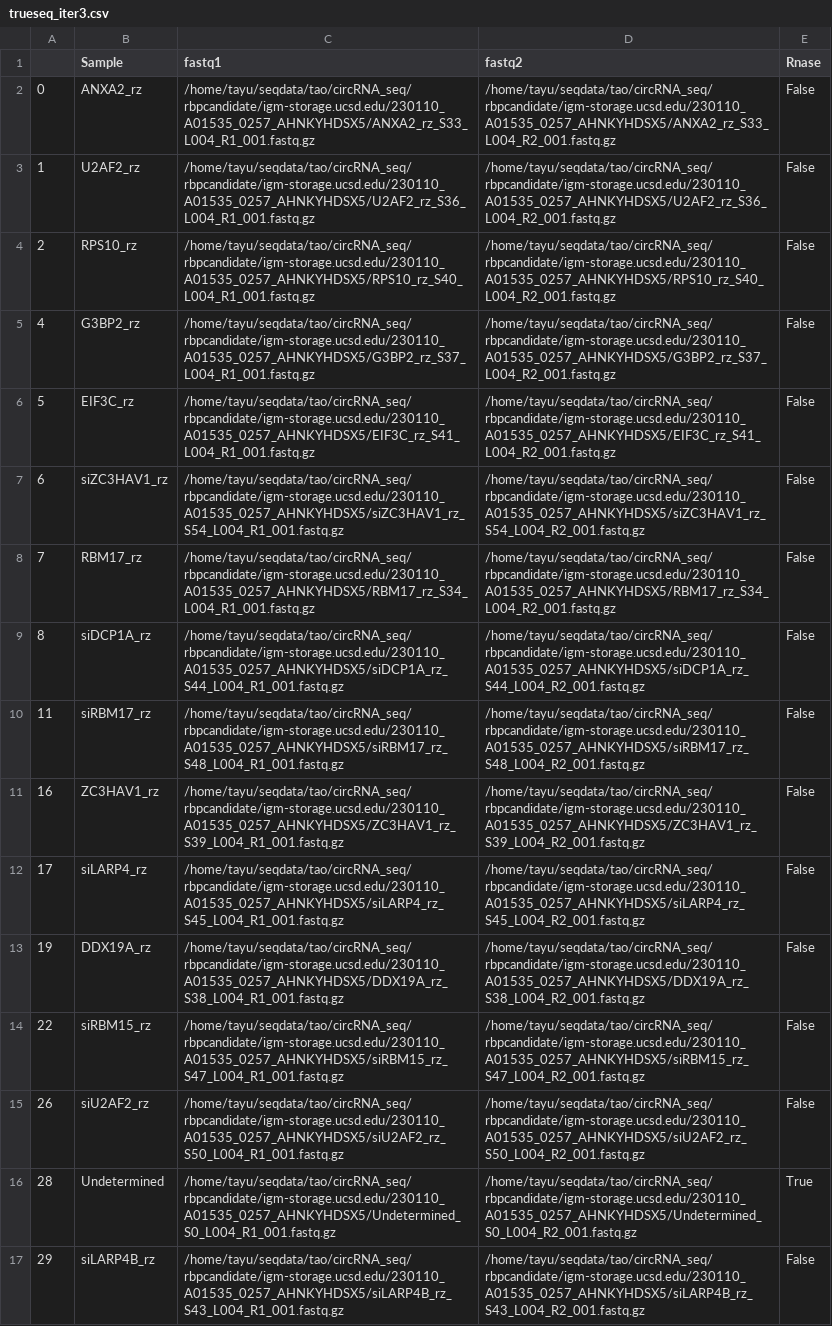
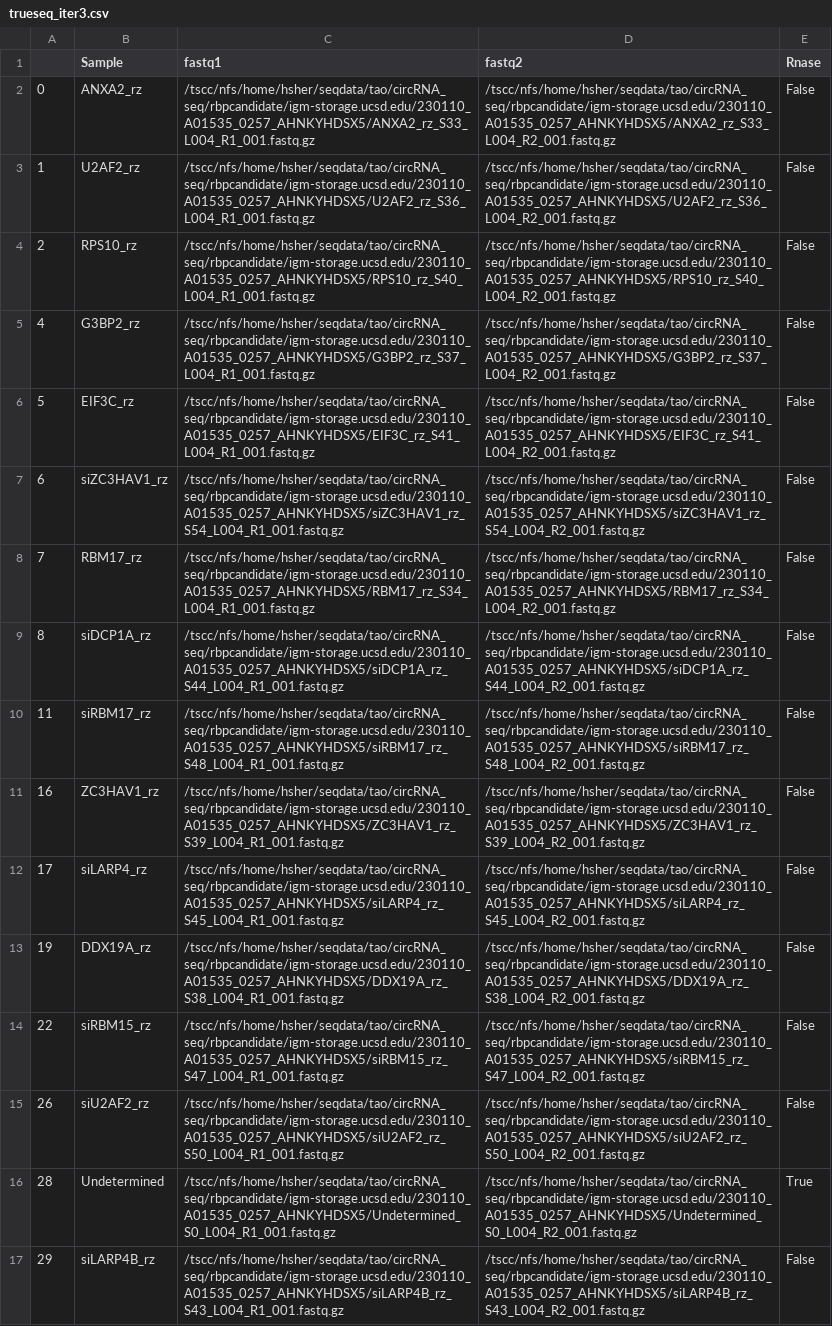
Before and after one commit to algaebrown/circSTAMP_pipe, a CSV file: notebook/trueseq_iter3.csv, drawn as a sheet; only a part is shown; the diff covers the shown part only; the diff names each change by its address in the sheet, - before the commit and + after, or states it on an @@ line.

```diff
--- a/notebook/trueseq_iter3.csv
+++ b/notebook/trueseq_iter3.csv
-C2 (fastq1): /home/tayu/seqdata/tao/circRNA_seq/rbpcandidate/igm-storage.ucsd.edu/230110_A01535_0257_AHNKYHDSX5/ANXA2_rz_S33_L004_R1_001.fastq.gz
+C2 (fastq1): /tscc/nfs/home/hsher/seqdata/tao/circRNA_seq/rbpcandidate/igm-storage.ucsd.edu/230110_A01535_0257_AHNKYHDSX5/ANXA2_rz_S33_L004_R1_001.fastq.gz
-D2 (fastq2): /home/tayu/seqdata/tao/circRNA_seq/rbpcandidate/igm-storage.ucsd.edu/230110_A01535_0257_AHNKYHDSX5/ANXA2_rz_S33_L004_R2_001.fastq.gz
+D2 (fastq2): /tscc/nfs/home/hsher/seqdata/tao/circRNA_seq/rbpcandidate/igm-storage.ucsd.edu/230110_A01535_0257_AHNKYHDSX5/ANXA2_rz_S33_L004_R2_001.fastq.gz
-C3 (fastq1): /home/tayu/seqdata/tao/circRNA_seq/rbpcandidate/igm-storage.ucsd.edu/230110_A01535_0257_AHNKYHDSX5/U2AF2_rz_S36_L004_R1_001.fastq.gz
+C3 (fastq1): /tscc/nfs/home/hsher/seqdata/tao/circRNA_seq/rbpcandidate/igm-storage.ucsd.edu/230110_A01535_0257_AHNKYHDSX5/U2AF2_rz_S36_L004_R1_001.fastq.gz
-D3 (fastq2): /home/tayu/seqdata/tao/circRNA_seq/rbpcandidate/igm-storage.ucsd.edu/230110_A01535_0257_AHNKYHDSX5/U2AF2_rz_S36_L004_R2_001.fastq.gz
+D3 (fastq2): /tscc/nfs/home/hsher/seqdata/tao/circRNA_seq/rbpcandidate/igm-storage.ucsd.edu/230110_A01535_0257_AHNKYHDSX5/U2AF2_rz_S36_L004_R2_001.fastq.gz
-C4 (fastq1): /home/tayu/seqdata/tao/circRNA_seq/rbpcandidate/igm-storage.ucsd.edu/230110_A01535_0257_AHNKYHDSX5/RPS10_rz_S40_L004_R1_001.fastq.gz
+C4 (fastq1): /tscc/nfs/home/hsher/seqdata/tao/circRNA_seq/rbpcandidate/igm-storage.ucsd.edu/230110_A01535_0257_AHNKYHDSX5/RPS10_rz_S40_L004_R1_001.fastq.gz
-D4 (fastq2): /home/tayu/seqdata/tao/circRNA_seq/rbpcandidate/igm-storage.ucsd.edu/230110_A01535_0257_AHNKYHDSX5/RPS10_rz_S40_L004_R2_001.fastq.gz
+D4 (fastq2): /tscc/nfs/home/hsher/seqdata/tao/circRNA_seq/rbpcandidate/igm-storage.ucsd.edu/230110_A01535_0257_AHNKYHDSX5/RPS10_rz_S40_L004_R2_001.fastq.gz
-C5 (fastq1): /home/tayu/seqdata/tao/circRNA_seq/rbpcandidate/igm-storage.ucsd.edu/230110_A01535_0257_AHNKYHDSX5/G3BP2_rz_S37_L004_R1_001.fastq.gz
+C5 (fastq1): /tscc/nfs/home/hsher/seqdata/tao/circRNA_seq/rbpcandidate/igm-storage.ucsd.edu/230110_A01535_0257_AHNKYHDSX5/G3BP2_rz_S37_L004_R1_001.fastq.gz
-D5 (fastq2): /home/tayu/seqdata/tao/circRNA_seq/rbpcandidate/igm-storage.ucsd.edu/230110_A01535_0257_AHNKYHDSX5/G3BP2_rz_S37_L004_R2_001.fastq.gz
+D5 (fastq2): /tscc/nfs/home/hsher/seqdata/tao/circRNA_seq/rbpcandidate/igm-storage.ucsd.edu/230110_A01535_0257_AHNKYHDSX5/G3BP2_rz_S37_L004_R2_001.fastq.gz
-C6 (fastq1): /home/tayu/seqdata/tao/circRNA_seq/rbpcandidate/igm-storage.ucsd.edu/230110_A01535_0257_AHNKYHDSX5/EIF3C_rz_S41_L004_R1_001.fastq.gz
+C6 (fastq1): /tscc/nfs/home/hsher/seqdata/tao/circRNA_seq/rbpcandidate/igm-storage.ucsd.edu/230110_A01535_0257_AHNKYHDSX5/EIF3C_rz_S41_L004_R1_001.fastq.gz
-D6 (fastq2): /home/tayu/seqdata/tao/circRNA_seq/rbpcandidate/igm-storage.ucsd.edu/230110_A01535_0257_AHNKYHDSX5/EIF3C_rz_S41_L004_R2_001.fastq.gz
+D6 (fastq2): /tscc/nfs/home/hsher/seqdata/tao/circRNA_seq/rbpcandidate/igm-storage.ucsd.edu/230110_A01535_0257_AHNKYHDSX5/EIF3C_rz_S41_L004_R2_001.fastq.gz
-C7 (fastq1): /home/tayu/seqdata/tao/circRNA_seq/rbpcandidate/igm-storage.ucsd.edu/230110_A01535_0257_AHNKYHDSX5/siZC3HAV1_rz_S54_L004_R1_001.fastq.gz
+C7 (fastq1): /tscc/nfs/home/hsher/seqdata/tao/circRNA_seq/rbpcandidate/igm-storage.ucsd.edu/230110_A01535_0257_AHNKYHDSX5/siZC3HAV1_rz_S54_L004_R1_001.fastq.gz
-D7 (fastq2): /home/tayu/seqdata/tao/circRNA_seq/rbpcandidate/igm-storage.ucsd.edu/230110_A01535_0257_AHNKYHDSX5/siZC3HAV1_rz_S54_L004_R2_001.fastq.gz
+D7 (fastq2): /tscc/nfs/home/hsher/seqdata/tao/circRNA_seq/rbpcandidate/igm-storage.ucsd.edu/230110_A01535_0257_AHNKYHDSX5/siZC3HAV1_rz_S54_L004_R2_001.fastq.gz
-C8 (fastq1): /home/tayu/seqdata/tao/circRNA_seq/rbpcandidate/igm-storage.ucsd.edu/230110_A01535_0257_AHNKYHDSX5/RBM17_rz_S34_L004_R1_001.fastq.gz
+C8 (fastq1): /tscc/nfs/home/hsher/seqdata/tao/circRNA_seq/rbpcandidate/igm-storage.ucsd.edu/230110_A01535_0257_AHNKYHDSX5/RBM17_rz_S34_L004_R1_001.fastq.gz
-D8 (fastq2): /home/tayu/seqdata/tao/circRNA_seq/rbpcandidate/igm-storage.ucsd.edu/230110_A01535_0257_AHNKYHDSX5/RBM17_rz_S34_L004_R2_001.fastq.gz
+D8 (fastq2): /tscc/nfs/home/hsher/seqdata/tao/circRNA_seq/rbpcandidate/igm-storage.ucsd.edu/230110_A01535_0257_AHNKYHDSX5/RBM17_rz_S34_L004_R2_001.fastq.gz
-C9 (fastq1): /home/tayu/seqdata/tao/circRNA_seq/rbpcandidate/igm-storage.ucsd.edu/230110_A01535_0257_AHNKYHDSX5/siDCP1A_rz_S44_L004_R1_001.fastq.gz
+C9 (fastq1): /tscc/nfs/home/hsher/seqdata/tao/circRNA_seq/rbpcandidate/igm-storage.ucsd.edu/230110_A01535_0257_AHNKYHDSX5/siDCP1A_rz_S44_L004_R1_001.fastq.gz
-D9 (fastq2): /home/tayu/seqdata/tao/circRNA_seq/rbpcandidate/igm-storage.ucsd.edu/230110_A01535_0257_AHNKYHDSX5/siDCP1A_rz_S44_L004_R2_001.fastq.gz
+D9 (fastq2): /tscc/nfs/home/hsher/seqdata/tao/circRNA_seq/rbpcandidate/igm-storage.ucsd.edu/230110_A01535_0257_AHNKYHDSX5/siDCP1A_rz_S44_L004_R2_001.fastq.gz
-C10 (fastq1): /home/tayu/seqdata/tao/circRNA_seq/rbpcandidate/igm-storage.ucsd.edu/230110_A01535_0257_AHNKYHDSX5/siRBM17_rz_S48_L004_R1_001.fastq.gz
+C10 (fastq1): /tscc/nfs/home/hsher/seqdata/tao/circRNA_seq/rbpcandidate/igm-storage.ucsd.edu/230110_A01535_0257_AHNKYHDSX5/siRBM17_rz_S48_L004_R1_001.fastq.gz
-D10 (fastq2): /home/tayu/seqdata/tao/circRNA_seq/rbpcandidate/igm-storage.ucsd.edu/230110_A01535_0257_AHNKYHDSX5/siRBM17_rz_S48_L004_R2_001.fastq.gz
+D10 (fastq2): /tscc/nfs/home/hsher/seqdata/tao/circRNA_seq/rbpcandidate/igm-storage.ucsd.edu/230110_A01535_0257_AHNKYHDSX5/siRBM17_rz_S48_L004_R2_001.fastq.gz
-C11 (fastq1): /home/tayu/seqdata/tao/circRNA_seq/rbpcandidate/igm-storage.ucsd.edu/230110_A01535_0257_AHNKYHDSX5/ZC3HAV1_rz_S39_L004_R1_001.fastq.gz
+C11 (fastq1): /tscc/nfs/home/hsher/seqdata/tao/circRNA_seq/rbpcandidate/igm-storage.ucsd.edu/230110_A01535_0257_AHNKYHDSX5/ZC3HAV1_rz_S39_L004_R1_001.fastq.gz
-D11 (fastq2): /home/tayu/seqdata/tao/circRNA_seq/rbpcandidate/igm-storage.ucsd.edu/230110_A01535_0257_AHNKYHDSX5/ZC3HAV1_rz_S39_L004_R2_001.fastq.gz
+D11 (fastq2): /tscc/nfs/home/hsher/seqdata/tao/circRNA_seq/rbpcandidate/igm-storage.ucsd.edu/230110_A01535_0257_AHNKYHDSX5/ZC3HAV1_rz_S39_L004_R2_001.fastq.gz
-C12 (fastq1): /home/tayu/seqdata/tao/circRNA_seq/rbpcandidate/igm-storage.ucsd.edu/230110_A01535_0257_AHNKYHDSX5/siLARP4_rz_S45_L004_R1_001.fastq.gz
+C12 (fastq1): /tscc/nfs/home/hsher/seqdata/tao/circRNA_seq/rbpcandidate/igm-storage.ucsd.edu/230110_A01535_0257_AHNKYHDSX5/siLARP4_rz_S45_L004_R1_001.fastq.gz
-D12 (fastq2): /home/tayu/seqdata/tao/circRNA_seq/rbpcandidate/igm-storage.ucsd.edu/230110_A01535_0257_AHNKYHDSX5/siLARP4_rz_S45_L004_R2_001.fastq.gz
+D12 (fastq2): /tscc/nfs/home/hsher/seqdata/tao/circRNA_seq/rbpcandidate/igm-storage.ucsd.edu/230110_A01535_0257_AHNKYHDSX5/siLARP4_rz_S45_L004_R2_001.fastq.gz
-C13 (fastq1): /home/tayu/seqdata/tao/circRNA_seq/rbpcandidate/igm-storage.ucsd.edu/230110_A01535_0257_AHNKYHDSX5/DDX19A_rz_S38_L004_R1_001.fastq.gz
+C13 (fastq1): /tscc/nfs/home/hsher/seqdata/tao/circRNA_seq/rbpcandidate/igm-storage.ucsd.edu/230110_A01535_0257_AHNKYHDSX5/DDX19A_rz_S38_L004_R1_001.fastq.gz
-D13 (fastq2): /home/tayu/seqdata/tao/circRNA_seq/rbpcandidate/igm-storage.ucsd.edu/230110_A01535_0257_AHNKYHDSX5/DDX19A_rz_S38_L004_R2_001.fastq.gz
+D13 (fastq2): /tscc/nfs/home/hsher/seqdata/tao/circRNA_seq/rbpcandidate/igm-storage.ucsd.edu/230110_A01535_0257_AHNKYHDSX5/DDX19A_rz_S38_L004_R2_001.fastq.gz
-C14 (fastq1): /home/tayu/seqdata/tao/circRNA_seq/rbpcandidate/igm-storage.ucsd.edu/230110_A01535_0257_AHNKYHDSX5/siRBM15_rz_S47_L004_R1_001.fastq.gz
+C14 (fastq1): /tscc/nfs/home/hsher/seqdata/tao/circRNA_seq/rbpcandidate/igm-storage.ucsd.edu/230110_A01535_0257_AHNKYHDSX5/siRBM15_rz_S47_L004_R1_001.fastq.gz
-D14 (fastq2): /home/tayu/seqdata/tao/circRNA_seq/rbpcandidate/igm-storage.ucsd.edu/230110_A01535_0257_AHNKYHDSX5/siRBM15_rz_S47_L004_R2_001.fastq.gz
+D14 (fastq2): /tscc/nfs/home/hsher/seqdata/tao/circRNA_seq/rbpcandidate/igm-storage.ucsd.edu/230110_A01535_0257_AHNKYHDSX5/siRBM15_rz_S47_L004_R2_001.fastq.gz
-C15 (fastq1): /home/tayu/seqdata/tao/circRNA_seq/rbpcandidate/igm-storage.ucsd.edu/230110_A01535_0257_AHNKYHDSX5/siU2AF2_rz_S50_L004_R1_001.fastq.gz
+C15 (fastq1): /tscc/nfs/home/hsher/seqdata/tao/circRNA_seq/rbpcandidate/igm-storage.ucsd.edu/230110_A01535_0257_AHNKYHDSX5/siU2AF2_rz_S50_L004_R1_001.fastq.gz
-D15 (fastq2): /home/tayu/seqdata/tao/circRNA_seq/rbpcandidate/igm-storage.ucsd.edu/230110_A01535_0257_AHNKYHDSX5/siU2AF2_rz_S50_L004_R2_001.fastq.gz
+D15 (fastq2): /tscc/nfs/home/hsher/seqdata/tao/circRNA_seq/rbpcandidate/igm-storage.ucsd.edu/230110_A01535_0257_AHNKYHDSX5/siU2AF2_rz_S50_L004_R2_001.fastq.gz
-C16 (fastq1): /home/tayu/seqdata/tao/circRNA_seq/rbpcandidate/igm-storage.ucsd.edu/230110_A01535_0257_AHNKYHDSX5/Undetermined_S0_L004_R1_001.fastq.gz
+C16 (fastq1): /tscc/nfs/home/hsher/seqdata/tao/circRNA_seq/rbpcandidate/igm-storage.ucsd.edu/230110_A01535_0257_AHNKYHDSX5/Undetermined_S0_L004_R1_001.fastq.gz
-D16 (fastq2): /home/tayu/seqdata/tao/circRNA_seq/rbpcandidate/igm-storage.ucsd.edu/230110_A01535_0257_AHNKYHDSX5/Undetermined_S0_L004_R2_001.fastq.gz
+D16 (fastq2): /tscc/nfs/home/hsher/seqdata/tao/circRNA_seq/rbpcandidate/igm-storage.ucsd.edu/230110_A01535_0257_AHNKYHDSX5/Undetermined_S0_L004_R2_001.fastq.gz
-C17 (fastq1): /home/tayu/seqdata/tao/circRNA_seq/rbpcandidate/igm-storage.ucsd.edu/230110_A01535_0257_AHNKYHDSX5/siLARP4B_rz_S43_L004_R1_001.fastq.gz
+C17 (fastq1): /tscc/nfs/home/hsher/seqdata/tao/circRNA_seq/rbpcandidate/igm-storage.ucsd.edu/230110_A01535_0257_AHNKYHDSX5/siLARP4B_rz_S43_L004_R1_001.fastq.gz
-D17 (fastq2): /home/tayu/seqdata/tao/circRNA_seq/rbpcandidate/igm-storage.ucsd.edu/230110_A01535_0257_AHNKYHDSX5/siLARP4B_rz_S43_L004_R2_001.fastq.gz
+D17 (fastq2): /tscc/nfs/home/hsher/seqdata/tao/circRNA_seq/rbpcandidate/igm-storage.ucsd.edu/230110_A01535_0257_AHNKYHDSX5/siLARP4B_rz_S43_L004_R2_001.fastq.gz
```
Also changed, not shown: 28 edited cells elsewhere in this file, notebook/nextera_iter10_IGF2BP3_RIP.csv, notebook/nextera_iter11_MonoPolySome.csv, 20 other files.
